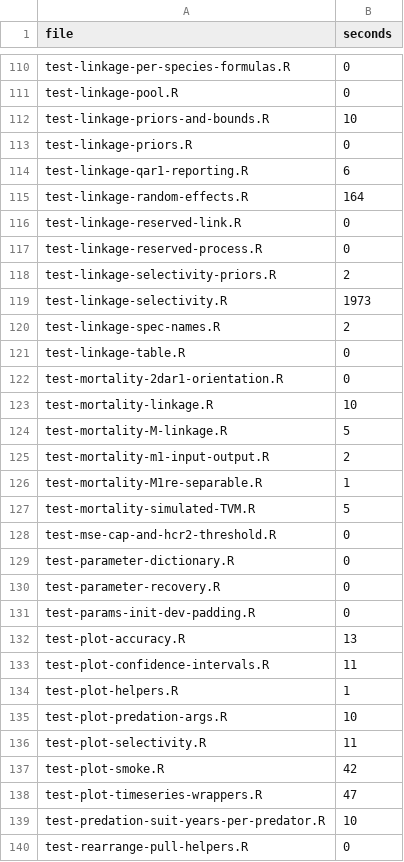
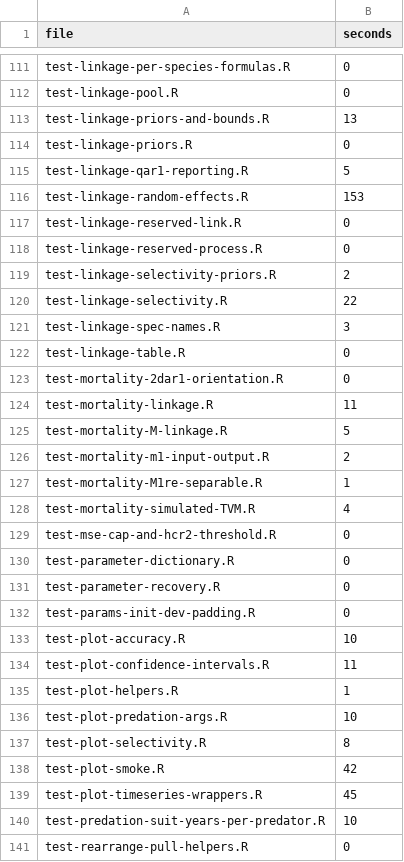
Before and after one commit to grantdadams/Rceattle, a TSV file: tools/ci/coverage-costs.tsv, drawn as a sheet; only a part is shown, gaps mark what is left out; the diff covers the shown part only.

```diff
--- a/tools/ci/coverage-costs.tsv
+++ b/tools/ci/coverage-costs.tsv
@@ -111,6 +112,6 @@ test-linkage-per-species-formulas.R	0
 test-linkage-pool.R	0
-test-linkage-priors-and-bounds.R	10
+test-linkage-priors-and-bounds.R	13
 test-linkage-priors.R	0
-test-linkage-qar1-reporting.R	6
-test-linkage-random-effects.R	164
+test-linkage-qar1-reporting.R	5
+test-linkage-random-effects.R	153
 test-linkage-reserved-link.R	0
@@ -118,7 +119,7 @@ test-linkage-reserved-process.R	0
 test-linkage-selectivity-priors.R	2
-test-linkage-selectivity.R	1973
-test-linkage-spec-names.R	2
+test-linkage-selectivity.R	22
+test-linkage-spec-names.R	3
 test-linkage-table.R	0
 test-mortality-2dar1-orientation.R	0
-test-mortality-linkage.R	10
+test-mortality-linkage.R	11
 test-mortality-M-linkage.R	5
@@ -126,3 +127,3 @@ test-mortality-m1-input-output.R	2
 test-mortality-M1re-separable.R	1
-test-mortality-simulated-TVM.R	5
+test-mortality-simulated-TVM.R	4
 test-mse-cap-and-hcr2-threshold.R	0
@@ -131,3 +132,3 @@ test-parameter-recovery.R	0
 test-params-init-dev-padding.R	0
-test-plot-accuracy.R	13
+test-plot-accuracy.R	10
 test-plot-confidence-intervals.R	11
@@ -135,5 +136,5 @@ test-plot-helpers.R	1
 test-plot-predation-args.R	10
-test-plot-selectivity.R	11
+test-plot-selectivity.R	8
 test-plot-smoke.R	42
-test-plot-timeseries-wrappers.R	47
+test-plot-timeseries-wrappers.R	45
 test-predation-suit-years-per-predator.R	10
```
Also changed, not shown: 1 added row and 69 edited cells elsewhere in this file.
